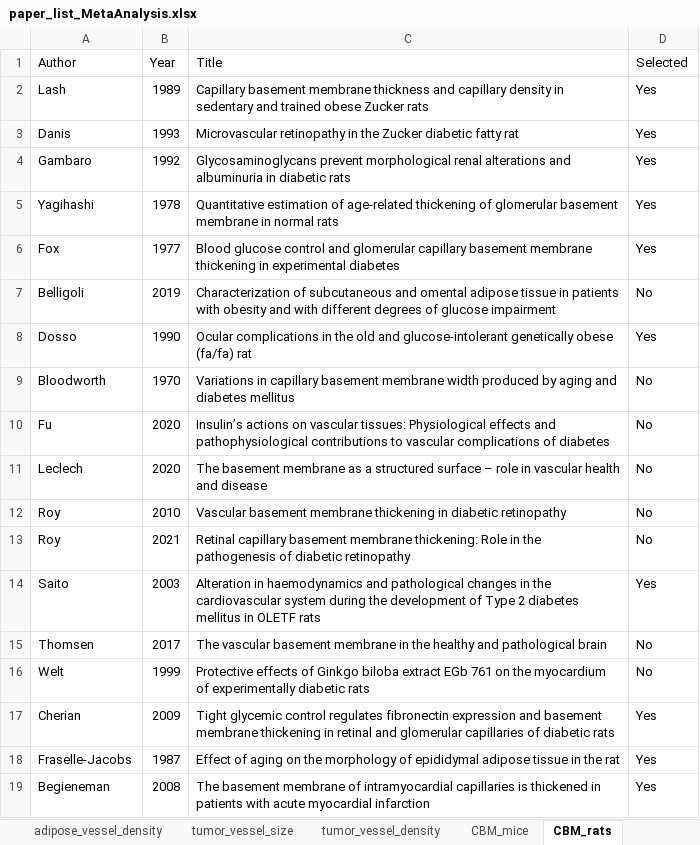
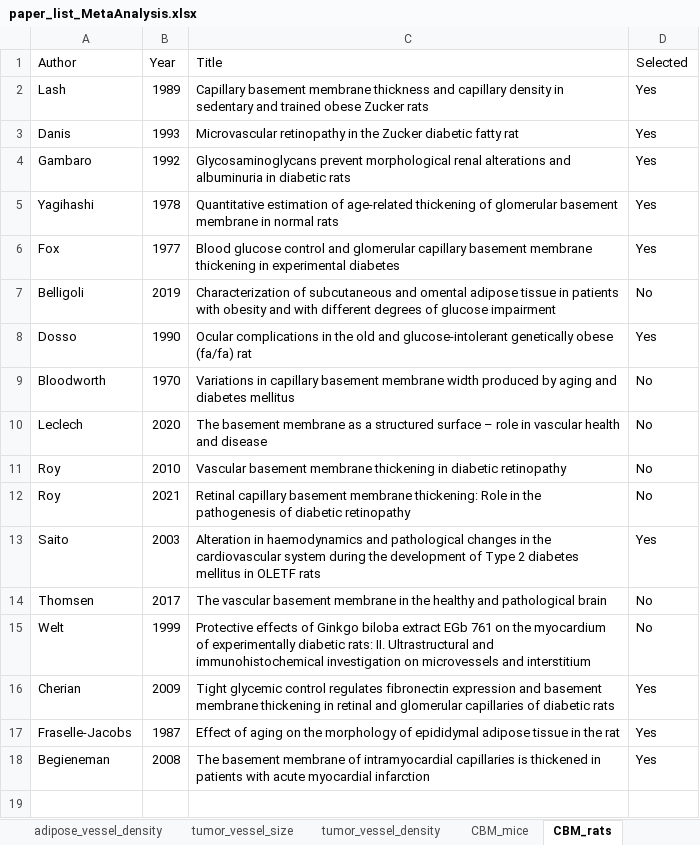
Before and after one commit to YunjeongLee/meta-analysis-for-VEGF-signaling, an Excel workbook: data/papers/paper_list_MetaAnalysis.xlsx, sheet CBM_rats, drawn as a sheet; values as stored, in another font and other column widths than the file's, no borders; removed rows and columns are numbered as before the commit, all else as after; the diff names each change by its address in the sheet, - before the commit and + after, or states it on an @@ line.

Commit message:
copy and paste title from Google Scholar and delete (Fu, 2020) from CBM thickness paper list

```diff
--- a/data/papers/paper_list_MetaAnalysis.xlsx (sheet CBM_rats)
+++ b/data/papers/paper_list_MetaAnalysis.xlsx (sheet CBM_rats)
-row 10: Fu | 2020 | Insulin’s actions on vascular tissues: Physiological effects and pathophysiological contributions to vascular complications of diabetes | No
-C15 (Title): …experimentally diabetic rats
+C15 (Title): …experimentally diabetic rats: II. Ultrastructural and immunohistochemical investigation on microvessels and interstitium
```
